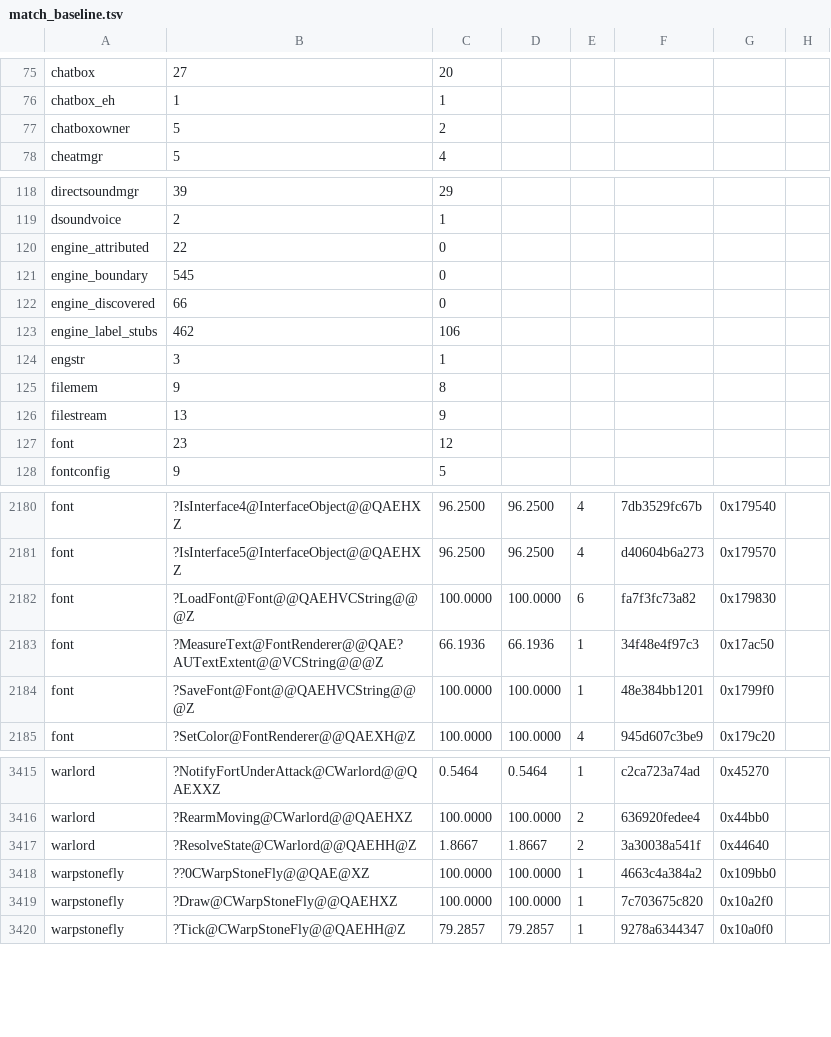
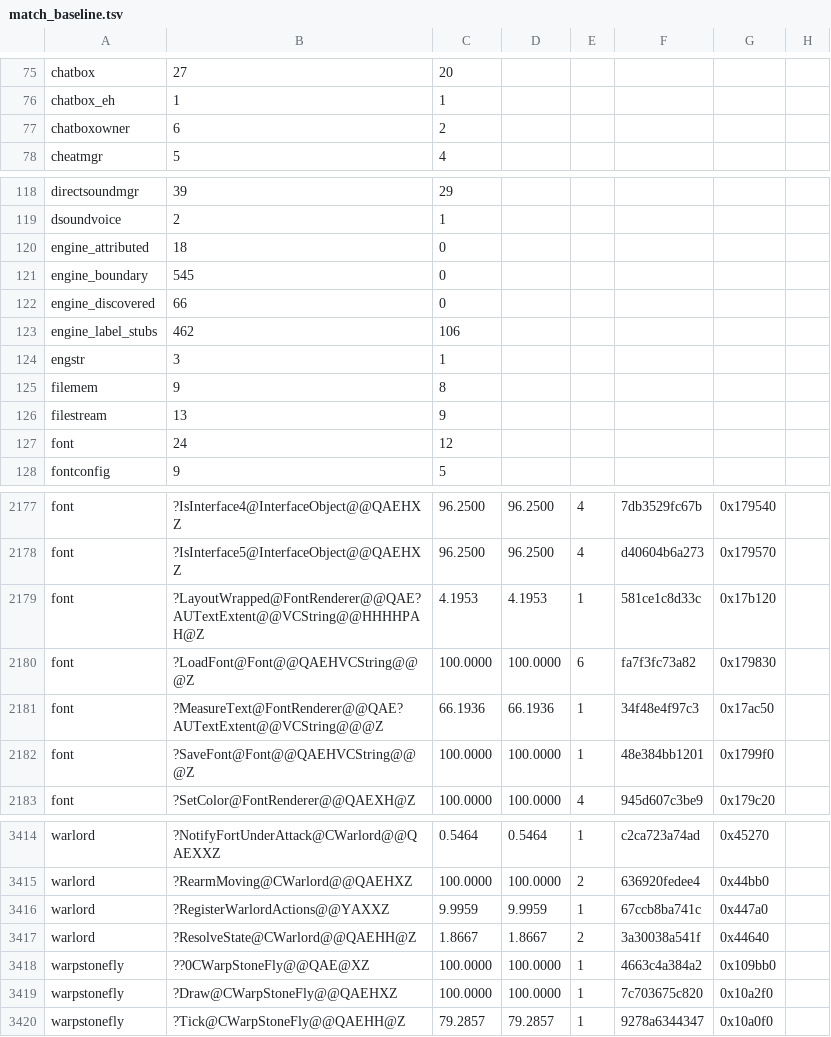
Before and after one commit to sushi-shi/gruntz-decomp, a TSV file: config/match_baseline.tsv, drawn as a sheet; only a part is shown, gaps mark what is left out; the diff covers the shown part only.

```diff
--- a/config/match_baseline.tsv
+++ b/config/match_baseline.tsv
@@ -76,3 +76,3 @@ chatbox	27	20
 chatbox_eh	1	1
-chatboxowner	5	2
+chatboxowner	6	2
 cheatmgr	5	4
@@ -119,3 +119,3 @@ directsoundmgr	39	29
 dsoundvoice	2	1
-engine_attributed	22	0
+engine_attributed	18	0
 engine_boundary	545	0
@@ -126,3 +126,3 @@ filemem	9	8
 filestream	13	9
-font	23	12
+font	24	12
 fontconfig	9	5
@@ -2181,2 +2178,3 @@ font	?IsInterface4@InterfaceObject@@QAEHXZ	96.2500	96.2500	4	7db3529fc67b	0x1795
 font	?IsInterface5@InterfaceObject@@QAEHXZ	96.2500	96.2500	4	d40604b6a273	0x179570
+font	?LayoutWrapped@FontRenderer@@QAE?AUTextExtent@@VCString@@HHHHPAH@Z	4.1953	4.1953	1	581ce1c8d33c	0x17b120
 font	?LoadFont@Font@@QAEHVCString@@@Z	100.0000	100.0000	6	fa7f3fc73a82	0x179830
@@ -3416,2 +3415,3 @@ warlord	?NotifyFortUnderAttack@CWarlord@@QAEXXZ	0.5464	0.5464	1	c2ca723a74ad	0x4
 warlord	?RearmMoving@CWarlord@@QAEHXZ	100.0000	100.0000	2	636920fedee4	0x44bb0
+warlord	?RegisterWarlordActions@@YAXXZ	9.9959	9.9959	1	67ccb8ba741c	0x447a0
 warlord	?ResolveState@CWarlord@@QAEHH@Z	1.8667	1.8667	2	3a30038a541f	0x44640
```
Also changed, not shown: 2 added rows, 4 removed rows and 8 edited cells elsewhere in this file, 10 other files.
